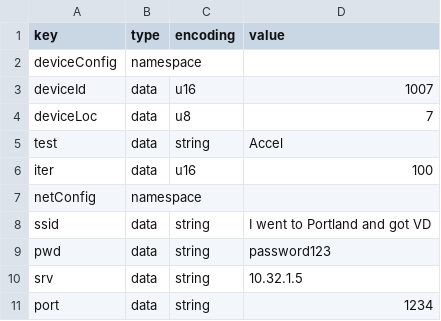
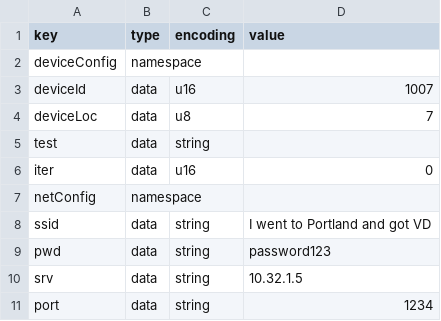
Before and after one commit to jmeckst/BnoMaster, a CSV file: partitions/7rightshin.csv, drawn as a sheet.

```diff
--- a/partitions/7rightshin.csv
+++ b/partitions/7rightshin.csv
@@ -4,4 +4,4 @@ deviceId,data,u16,1007
 deviceLoc,data,u8,7
-test,data,string,Accel
-iter,data,u16,100
+test,data,string,
+iter,data,u16,0
 netConfig,namespace,,
```
Also changed, not shown: partitions/0chest.csv, partitions/1rightarmupper.csv, 23 other files.
